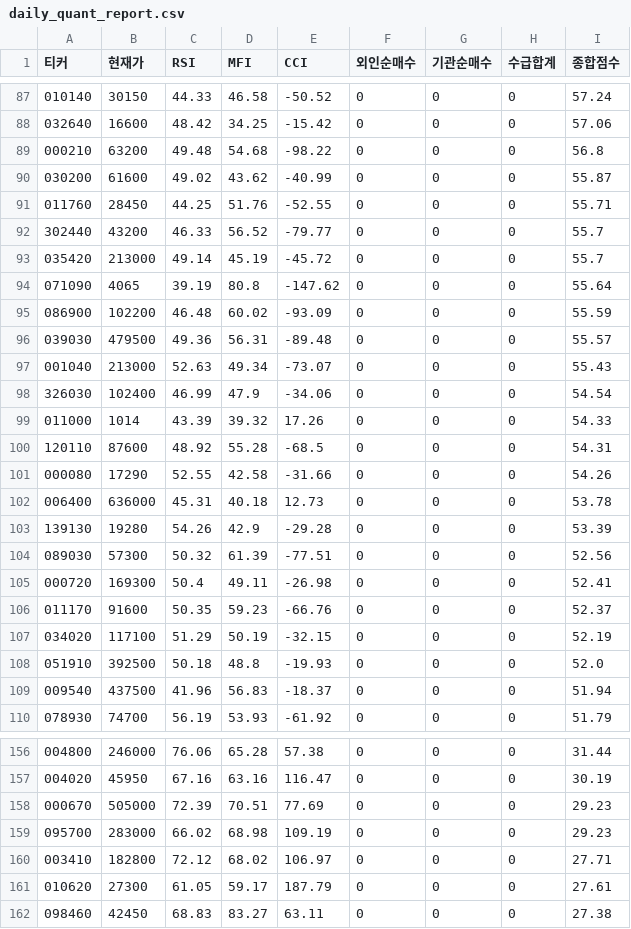
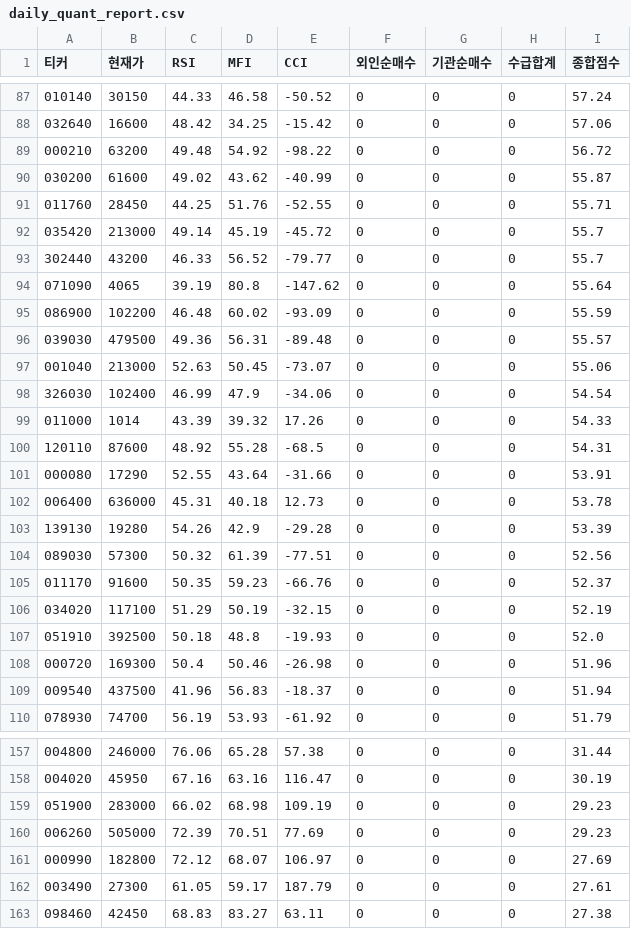
Before and after one commit to chanyoungkim/my-quant-system, a CSV file: daily_quant_report.csv, drawn as a sheet; only a part is shown, gaps mark what is left out; the diff covers the shown part only.

```diff
--- a/daily_quant_report.csv
+++ b/daily_quant_report.csv
@@ -88,7 +88,7 @@
 032640,16600,48.42,34.25,-15.42,0,0,0,57.06
-000210,63200,49.48,54.68,-98.22,0,0,0,56.8
+000210,63200,49.48,54.92,-98.22,0,0,0,56.72
 030200,61600,49.02,43.62,-40.99,0,0,0,55.87
 011760,28450,44.25,51.76,-52.55,0,0,0,55.71
+035420,213000,49.14,45.19,-45.72,0,0,0,55.7
 302440,43200,46.33,56.52,-79.77,0,0,0,55.7
-035420,213000,49.14,45.19,-45.72,0,0,0,55.7
 071090,4065,39.19,80.8,-147.62,0,0,0,55.64
@@ -96,3 +96,3 @@
 039030,479500,49.36,56.31,-89.48,0,0,0,55.57
-001040,213000,52.63,49.34,-73.07,0,0,0,55.43
+001040,213000,52.63,50.45,-73.07,0,0,0,55.06
 326030,102400,46.99,47.9,-34.06,0,0,0,54.54
@@ -100,3 +100,3 @@
 120110,87600,48.92,55.28,-68.5,0,0,0,54.31
-000080,17290,52.55,42.58,-31.66,0,0,0,54.26
+000080,17290,52.55,43.64,-31.66,0,0,0,53.91
 006400,636000,45.31,40.18,12.73,0,0,0,53.78
@@ -104,3 +104,2 @@
 089030,57300,50.32,61.39,-77.51,0,0,0,52.56
-000720,169300,50.4,49.11,-26.98,0,0,0,52.41
 011170,91600,50.35,59.23,-66.76,0,0,0,52.37
@@ -108,2 +107,3 @@
 051910,392500,50.18,48.8,-19.93,0,0,0,52.0
+000720,169300,50.4,50.46,-26.98,0,0,0,51.96
 009540,437500,41.96,56.83,-18.37,0,0,0,51.94
@@ -157,6 +158,6 @@
 004020,45950,67.16,63.16,116.47,0,0,0,30.19
-000670,505000,72.39,70.51,77.69,0,0,0,29.23
-095700,283000,66.02,68.98,109.19,0,0,0,29.23
-003410,182800,72.12,68.02,106.97,0,0,0,27.71
-010620,27300,61.05,59.17,187.79,0,0,0,27.61
+051900,283000,66.02,68.98,109.19,0,0,0,29.23
+006260,505000,72.39,70.51,77.69,0,0,0,29.23
+000990,182800,72.12,68.07,106.97,0,0,0,27.69
+003490,27300,61.05,59.17,187.79,0,0,0,27.61
 098460,42450,68.83,83.27,63.11,0,0,0,27.38
```
Also changed, not shown: 5 added rows, 3 removed rows and 22 edited cells elsewhere in this file.
